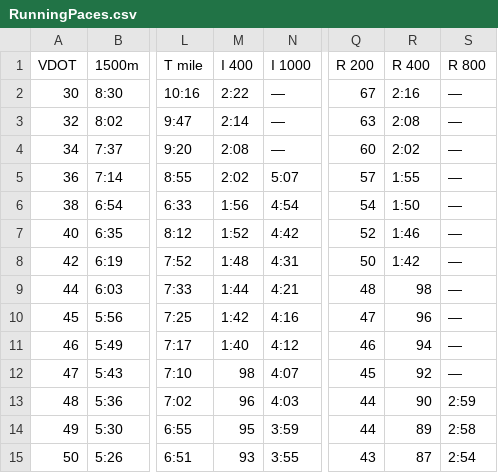
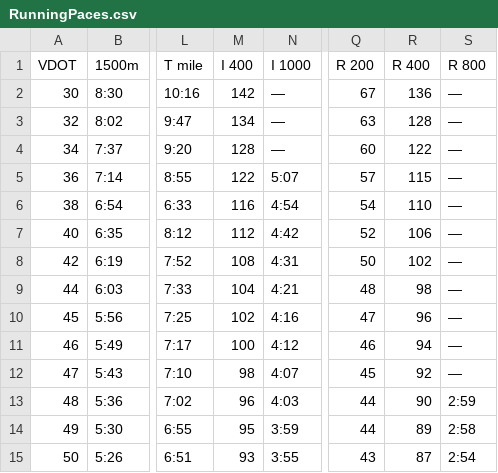
Before and after one commit to Sh0ckWave473/Pace-Partner, a CSV file: CSV/RunningPaces.csv, drawn as a sheet; only a part is shown, gaps mark what is left out; the diff names each change by its address in the sheet, - before the commit and + after, or states it on an @@ line.

```diff
--- a/CSV/RunningPaces.csv
+++ b/CSV/RunningPaces.csv
-M2 (I 400): 2:22
+M2 (I 400): 142
-R2 (R 400): 2:16
+R2 (R 400): 136
-M3 (I 400): 2:14
+M3 (I 400): 134
-R3 (R 400): 2:08
+R3 (R 400): 128
-M4 (I 400): 2:08
+M4 (I 400): 128
-R4 (R 400): 2:02
+R4 (R 400): 122
-M5 (I 400): 2:02
+M5 (I 400): 122
-R5 (R 400): 1:55
+R5 (R 400): 115
-M6 (I 400): 1:56
+M6 (I 400): 116
-R6 (R 400): 1:50
+R6 (R 400): 110
-M7 (I 400): 1:52
+M7 (I 400): 112
-R7 (R 400): 1:46
+R7 (R 400): 106
-M8 (I 400): 1:48
+M8 (I 400): 108
-R8 (R 400): 1:42
+R8 (R 400): 102
-M9 (I 400): 1:44
+M9 (I 400): 104
-M10 (I 400): 1:42
+M10 (I 400): 102
-M11 (I 400): 1:40
+M11 (I 400): 100
```
Also changed, not shown: 7 other files.
